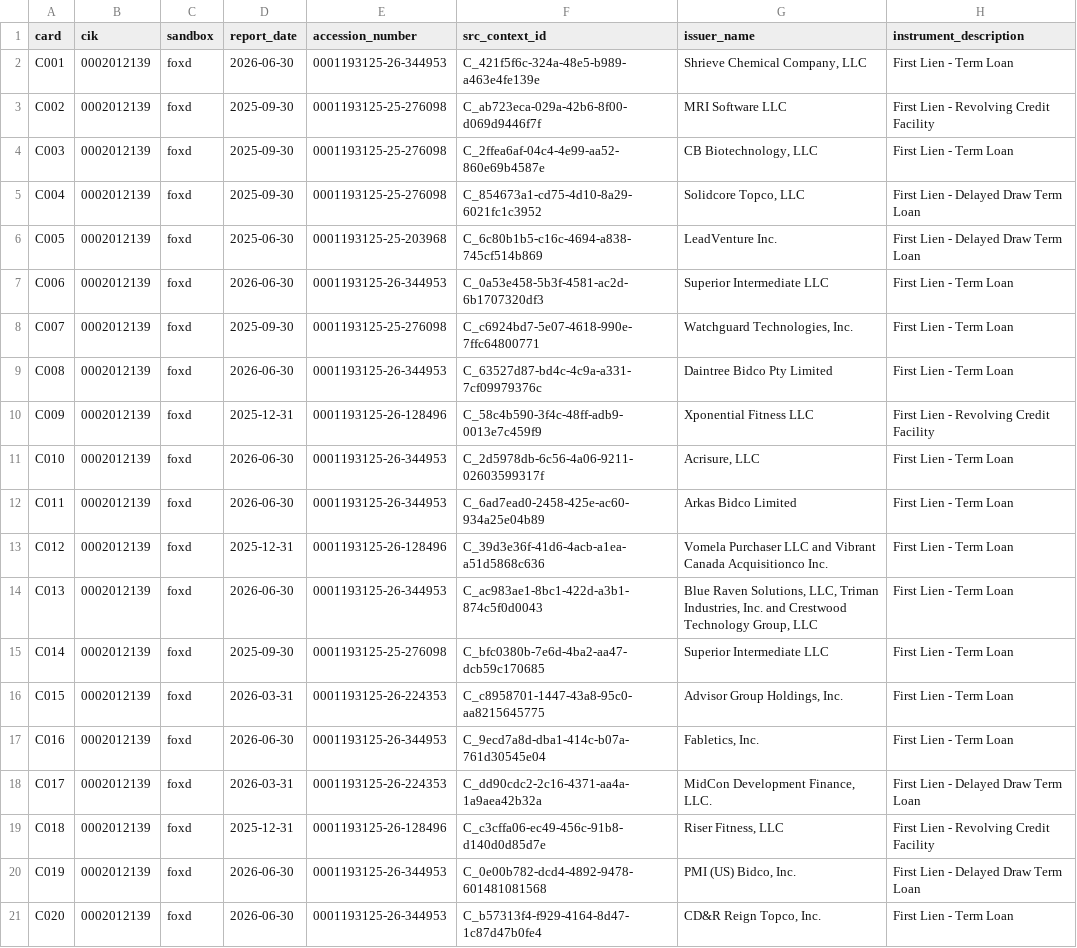
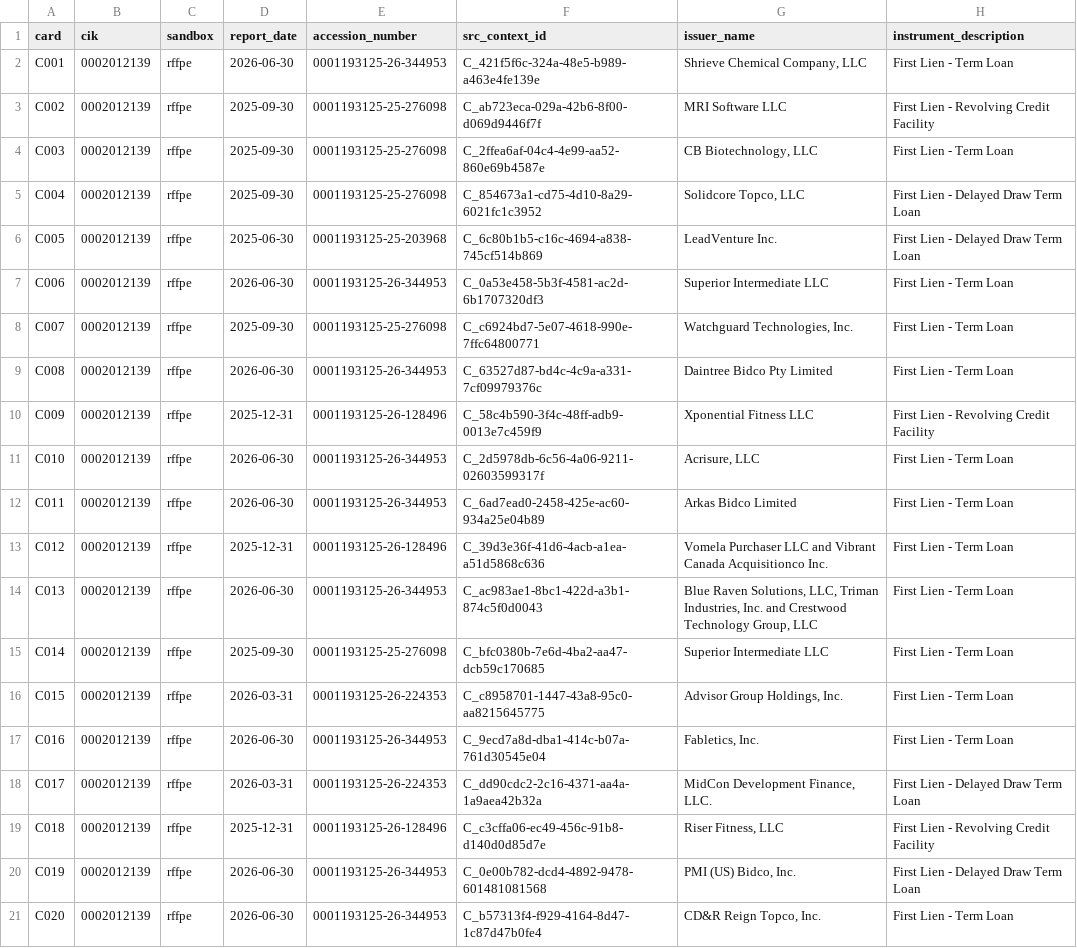
Before and after one commit to JamesCAlger/privatemarketwatch, a CSV file: docs/investigations/v05_readings/samples/0002012139/sample.csv, drawn as a sheet; only a part is shown; the diff names each change by its address in the sheet, - before the commit and + after, or states it on an @@ line.

```diff
--- a/docs/investigations/v05_readings/samples/0002012139/sample.csv
+++ b/docs/investigations/v05_readings/samples/0002012139/sample.csv
-C2:C21 (sandbox): foxd
+C2:C21 (sandbox): rffpe
```
Also changed, not shown: 13 other files.
